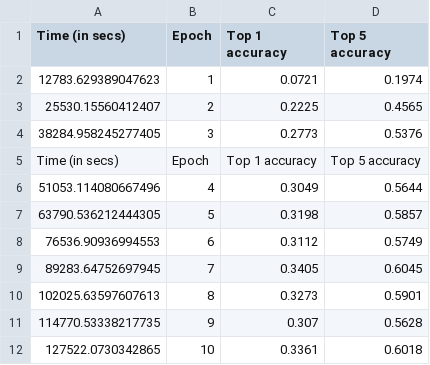
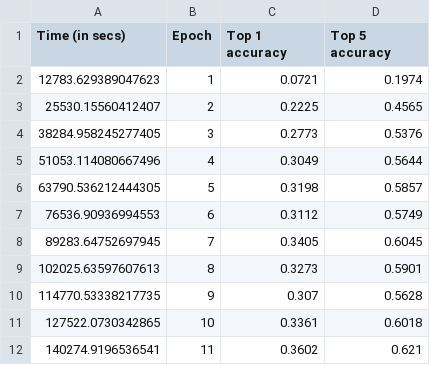
Before and after one commit to Allen83219beta/tensorflow-benchmarks, a TSV file: scripts/tf_cnn_benchmarks/logs/resnet152_eval_gpus=4.tsv, drawn as a sheet; only a part is shown; the shorter side is filled out with more unchanged rows.

Commit message:
Remove extraneous line

```diff
--- a/scripts/tf_cnn_benchmarks/logs/resnet152_eval_gpus=4.tsv
+++ b/scripts/tf_cnn_benchmarks/logs/resnet152_eval_gpus=4.tsv
@@ -4,3 +4,2 @@ Time (in secs)	Epoch	Top 1 accuracy	Top 5 accuracy
 38284.958245277405	3	0.2773	0.5376
-Time (in secs)	Epoch	Top 1 accuracy	Top 5 accuracy
 51053.114080667496	4	0.3049	0.5644
```
